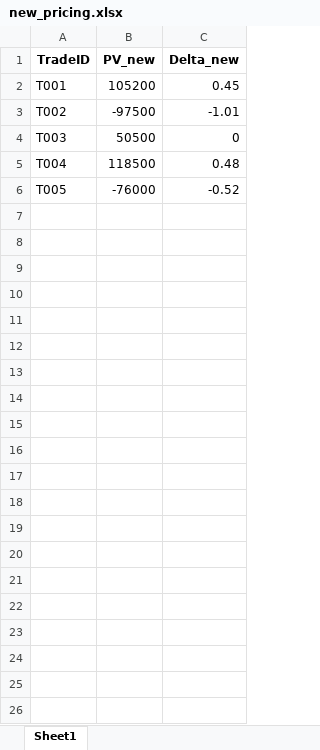
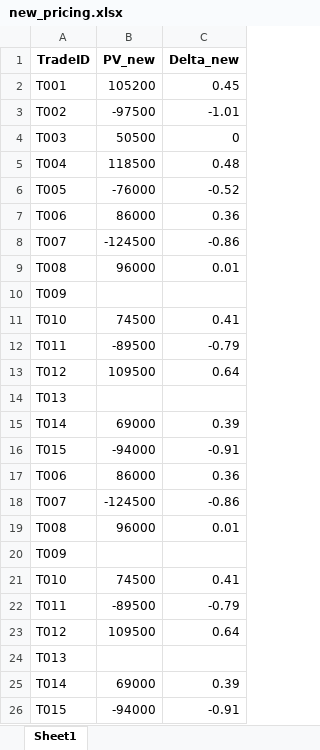
Before and after one commit to ksmadhavareddy/recon-ai, an Excel workbook: data/new_pricing.xlsx, sheet Sheet1, drawn as a sheet; values as stored, in another font and other column widths than the file's, no borders; the diff names each change by its address in the sheet, - before the commit and + after, or states it on an @@ line.

```diff
--- a/data/new_pricing.xlsx (sheet Sheet1)
+++ b/data/new_pricing.xlsx (sheet Sheet1)
+row 7: T006 | 86000 | 0.36
+row 8: T007 | -124500 | -0.86
+row 9: T008 | 96000 | 0.01
+row 10: T009
+row 11: T010 | 74500 | 0.41
+row 12: T011 | -89500 | -0.79
+row 13: T012 | 109500 | 0.64
+row 14: T013
+row 15: T014 | 69000 | 0.39
+row 16: T015 | -94000 | -0.91
+row 17: T006 | 86000 | 0.36
+row 18: T007 | -124500 | -0.86
+row 19: T008 | 96000 | 0.01
+row 20: T009
+row 21: T010 | 74500 | 0.41
+row 22: T011 | -89500 | -0.79
+row 23: T012 | 109500 | 0.64
+row 24: T013
+row 25: T014 | 69000 | 0.39
+row 26: T015 | -94000 | -0.91
```
Also changed, not shown: data/funding_model_reference.xlsx, data/old_pricing.xlsx, 1 other file.
